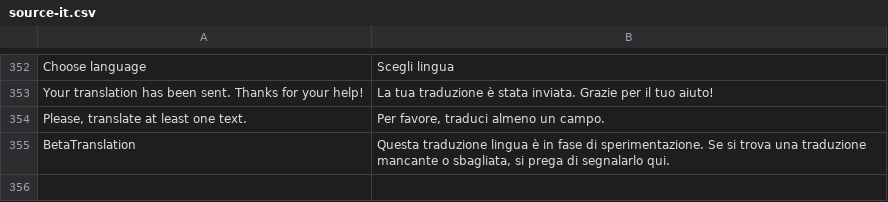
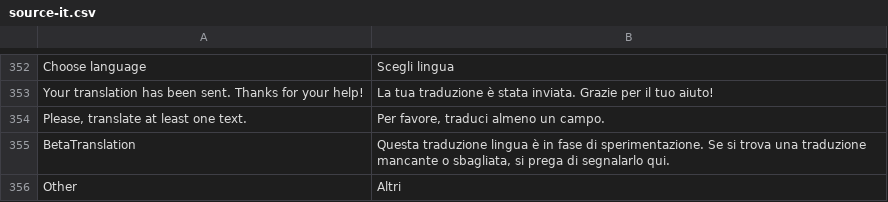
Before and after one commit to Weej1/foofind, a CSV file: application/lang/source-it.csv, drawn as a sheet; only a part is shown, gaps mark what is left out.

```diff
--- a/application/lang/source-it.csv
+++ b/application/lang/source-it.csv
@@ -355 +355,2 @@
 "BetaTranslation";"Questa traduzione lingua è in fase di sperimentazione. Se si trova una traduzione mancante o sbagliata, si prega di segnalarlo qui."
+"Other";"Altri"
```
Also changed, not shown: application/lang/source-es.csv, 10 other files.
